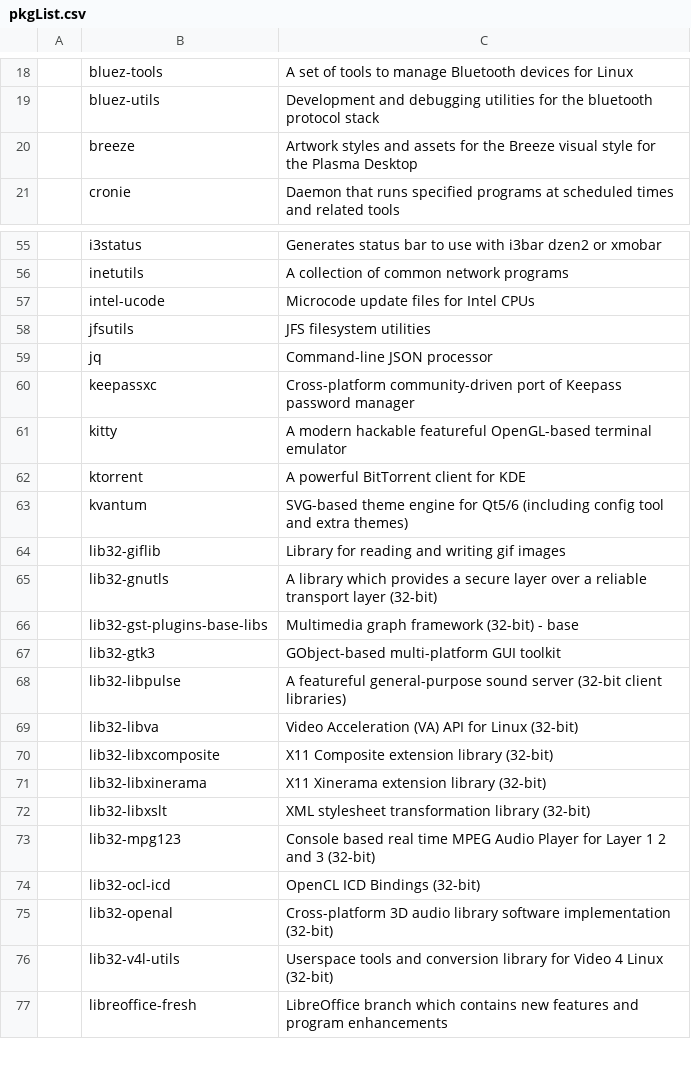
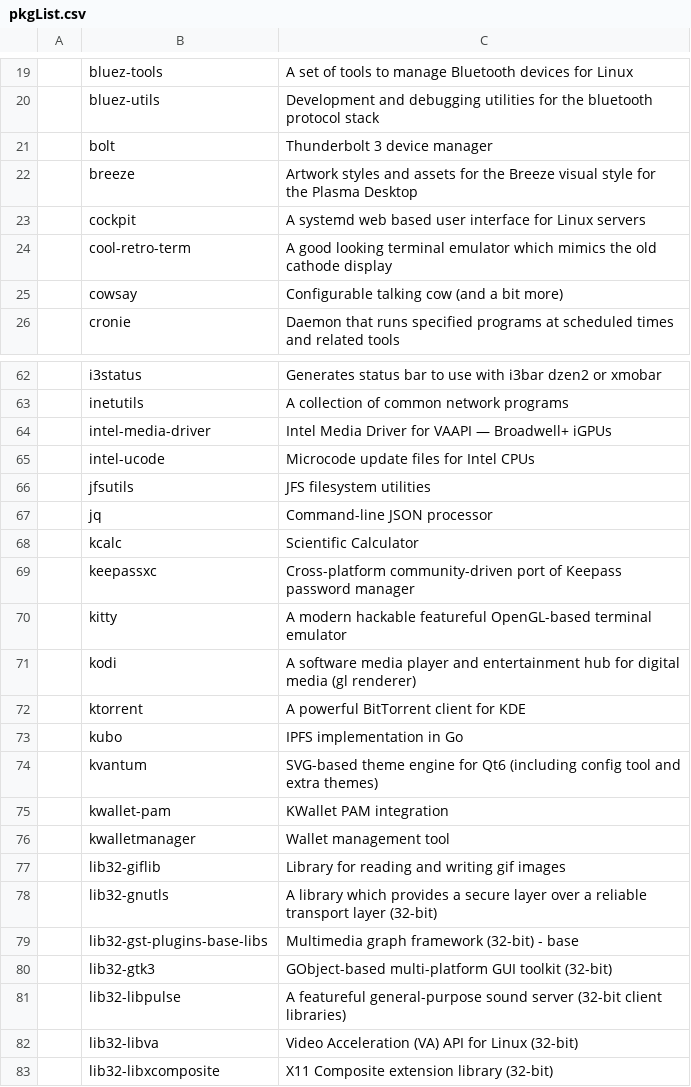
Before and after one commit to L1minus1/dotfiles, a CSV file: pkgList.csv, drawn as a sheet; only a part is shown, gaps mark what is left out; the shorter side is filled out with more unchanged rows; the diff covers the shown part only.

```diff
--- a/pkgList.csv
+++ b/pkgList.csv
@@ -19,3 +20,7 @@
 ,bluez-utils,Development and debugging utilities for the bluetooth protocol stack
+,bolt,Thunderbolt 3 device manager
 ,breeze,Artwork styles and assets for the Breeze visual style for the Plasma Desktop
+,cockpit,A systemd web based user interface for Linux servers
+,cool-retro-term,A good looking terminal emulator which mimics the old cathode display
+,cowsay,Configurable talking cow (and a bit more)
 ,cronie,Daemon that runs specified programs at scheduled times and related tools
@@ -56,2 +63,3 @@
 ,inetutils,A collection of common network programs
+,intel-media-driver,Intel Media Driver for VAAPI — Broadwell+ iGPUs
 ,intel-ucode,Microcode update files for Intel CPUs
@@ -59,6 +67,11 @@
 ,jq,Command-line JSON processor
+,kcalc,Scientific Calculator
 ,keepassxc,Cross-platform community-driven port of Keepass password manager
 ,kitty,A modern hackable featureful OpenGL-based terminal emulator
+,kodi,A software media player and entertainment hub for digital media (gl renderer)
 ,ktorrent,A powerful BitTorrent client for KDE
-,kvantum,SVG-based theme engine for Qt5/6 (including config tool and extra themes)
+,kubo,IPFS implementation in Go
+,kvantum,SVG-based theme engine for Qt6 (including config tool and extra themes)
+,kwallet-pam,KWallet PAM integration
+,kwalletmanager,Wallet management tool
 ,lib32-giflib,Library for reading and writing gif images
@@ -66,3 +79,3 @@
 ,lib32-gst-plugins-base-libs,Multimedia graph framework (32-bit) - base
-,lib32-gtk3,GObject-based multi-platform GUI toolkit
+,lib32-gtk3,GObject-based multi-platform GUI toolkit (32-bit)
 ,lib32-libpulse,A featureful general-purpose sound server (32-bit client libraries)
```
Also changed, not shown: 34 added rows, 5 removed rows and 11 edited cells elsewhere in this file, 9 other files.
